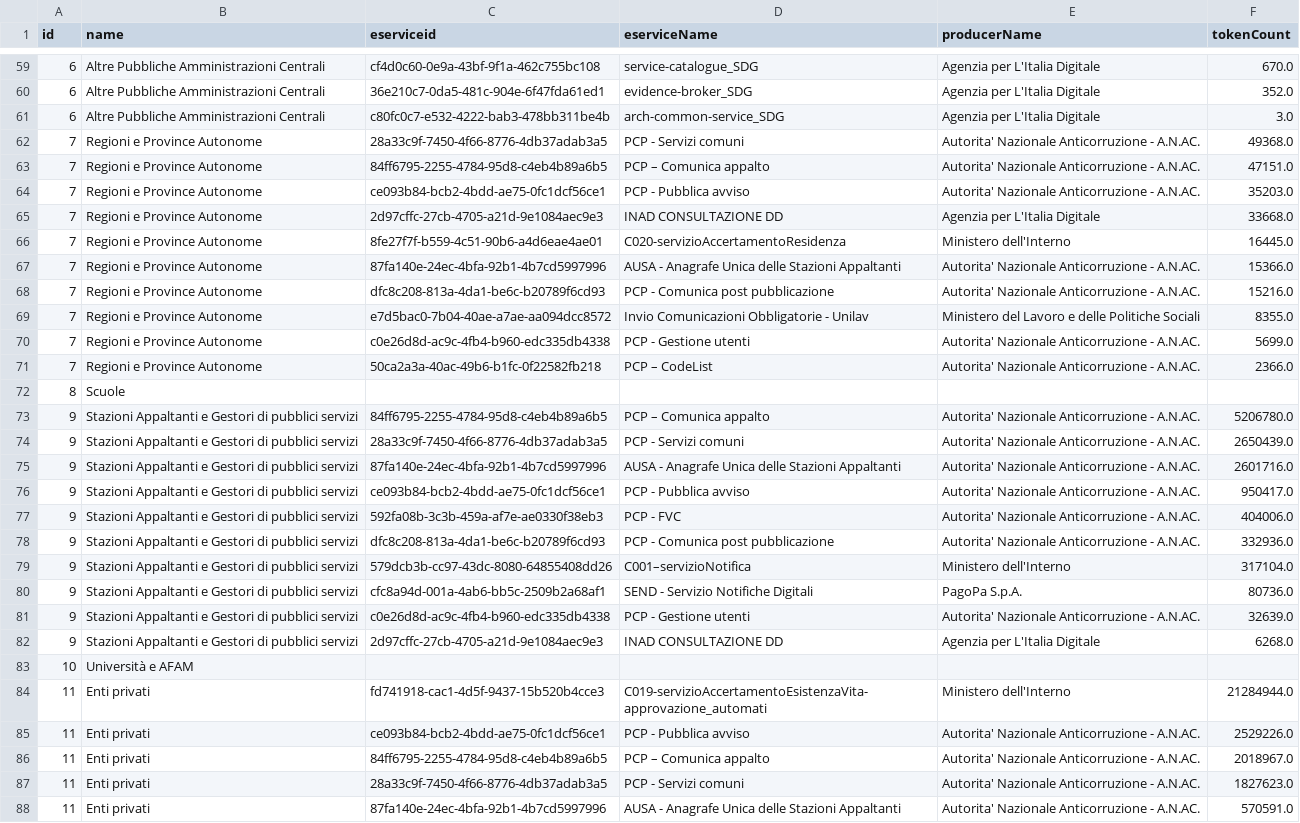
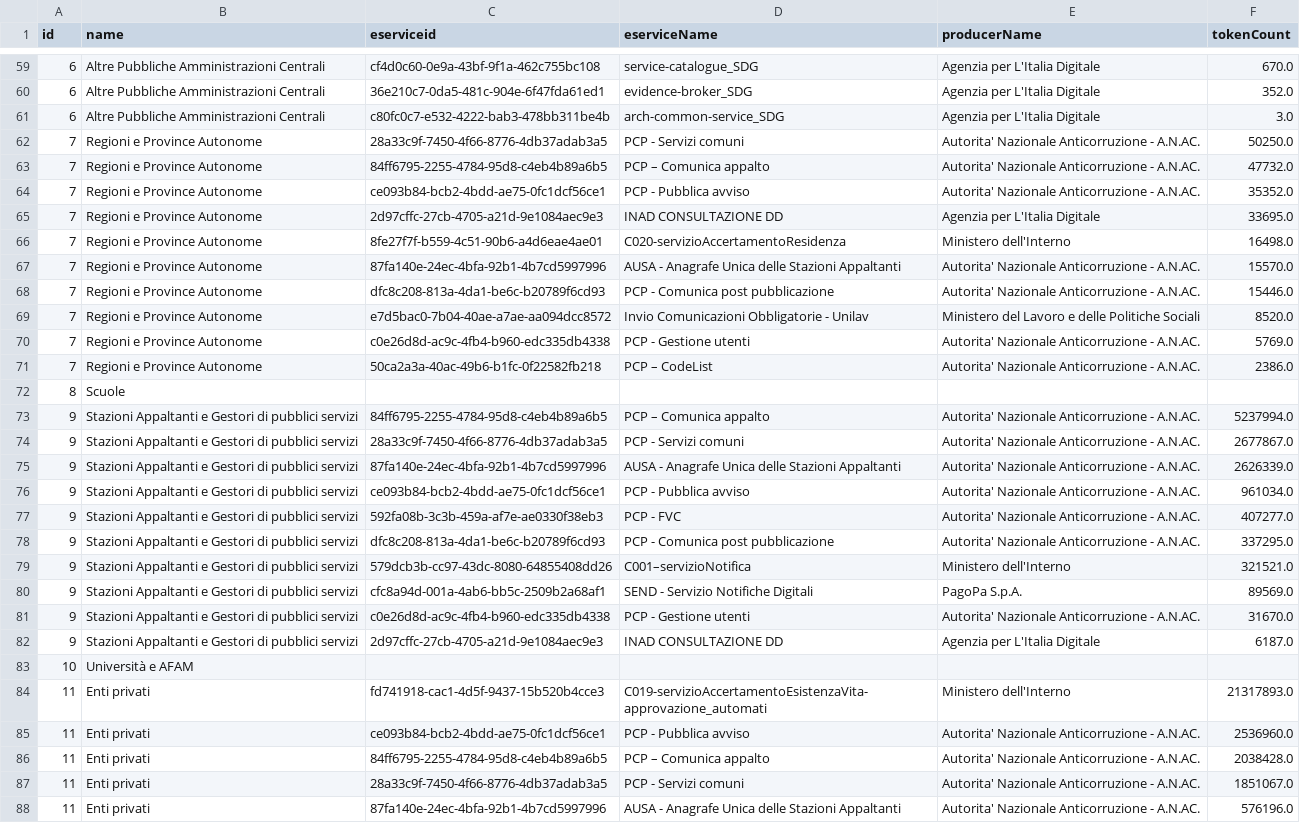
Before and after one commit to MiriamCrudeliniACN/pdnd_opendata, a CSV file: data/eservice_con_piu_token_staccati_last_six_months.csv, drawn as a sheet; only a part is shown, gaps mark what is left out; the diff covers the shown part only; the diff names each change by its address in the sheet, - before the commit and + after, or states it on an @@ line.

Commit message:
Update data/eservice_con_piu_token_staccati_last_six_months.csv

```diff
--- a/data/eservice_con_piu_token_staccati_last_six_months.csv
+++ b/data/eservice_con_piu_token_staccati_last_six_months.csv
-F62 (tokenCount): 49368.0
+F62 (tokenCount): 50250.0
-F63 (tokenCount): 47151.0
+F63 (tokenCount): 47732.0
-F64 (tokenCount): 35203.0
+F64 (tokenCount): 35352.0
-F65 (tokenCount): 33668.0
+F65 (tokenCount): 33695.0
-F66 (tokenCount): 16445.0
+F66 (tokenCount): 16498.0
-F67 (tokenCount): 15366.0
+F67 (tokenCount): 15570.0
-F68 (tokenCount): 15216.0
+F68 (tokenCount): 15446.0
-F69 (tokenCount): 8355.0
+F69 (tokenCount): 8520.0
-F70 (tokenCount): 5699.0
+F70 (tokenCount): 5769.0
-F71 (tokenCount): 2366.0
+F71 (tokenCount): 2386.0
-F73 (tokenCount): 5206780.0
+F73 (tokenCount): 5237994.0
-F74 (tokenCount): 2650439.0
+F74 (tokenCount): 2677867.0
-F75 (tokenCount): 2601716.0
+F75 (tokenCount): 2626339.0
-F76 (tokenCount): 950417.0
+F76 (tokenCount): 961034.0
-F77 (tokenCount): 404006.0
+F77 (tokenCount): 407277.0
-F78 (tokenCount): 332936.0
+F78 (tokenCount): 337295.0
-F79 (tokenCount): 317104.0
+F79 (tokenCount): 321521.0
-F80 (tokenCount): 80736.0
+F80 (tokenCount): 89569.0
-F81 (tokenCount): 32639.0
+F81 (tokenCount): 31670.0
-F82 (tokenCount): 6268.0
+F82 (tokenCount): 6187.0
-F84 (tokenCount): 21284944.0
+F84 (tokenCount): 21317893.0
-F85 (tokenCount): 2529226.0
+F85 (tokenCount): 2536960.0
-F86 (tokenCount): 2018967.0
+F86 (tokenCount): 2038428.0
-F87 (tokenCount): 1827623.0
+F87 (tokenCount): 1851067.0
-F88 (tokenCount): 570591.0
+F88 (tokenCount): 576196.0
```
Also changed, not shown: 57 edited cells elsewhere in this file.
